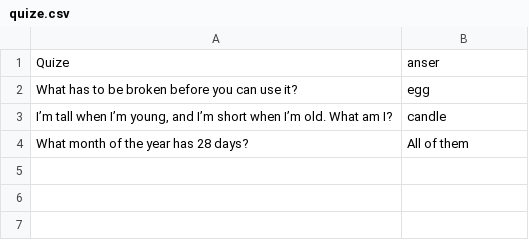
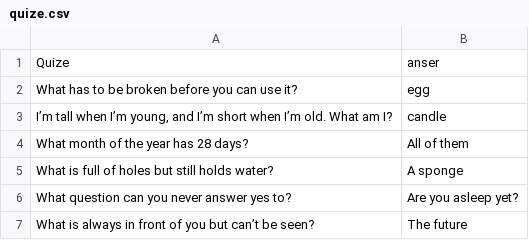
Before and after one commit to castorichy/Cast-InProj, a CSV file: Practices/ridles-game/quize.csv, drawn as a sheet; the diff names each change by its address in the sheet, - before the commit and + after, or states it on an @@ line.

```diff
--- a/Practices/ridles-game/quize.csv
+++ b/Practices/ridles-game/quize.csv
+row 5: What is full of holes but still holds water? | A sponge
+row 6: What question can you never answer yes to? | Are you asleep yet?
+row 7: What is always in front of you but can’t be seen? | The future
```
Also changed, not shown: 2 other files.
